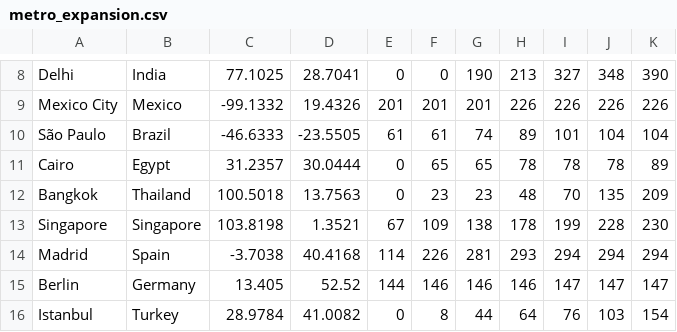
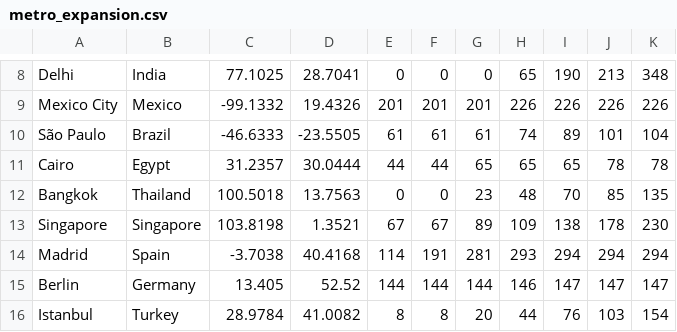
Before and after one commit to Siming-l/unit-2, a CSV file: data/metro_expansion.csv, drawn as a sheet; only a part is shown, gaps mark what is left out; the diff covers the shown part only; the diff names each change by its address in the sheet, - before the commit and + after, or states it on an @@ line.

```diff
--- a/data/metro_expansion.csv
+++ b/data/metro_expansion.csv
-G8: 190
+G8: 0
-H8: 213
+H8: 65
-I8: 327
+I8: 190
-J8: 348
+J8: 213
-K8: 390
+K8: 348
-G10: 74
+G10: 61
-H10: 89
+H10: 74
-I10: 101
+I10: 89
-J10: 104
+J10: 101
-E11: 0
+E11: 44
-F11: 65
+F11: 44
-H11: 78
+H11: 65
-I11: 78
+I11: 65
-K11: 89
+K11: 78
-F12: 23
+F12: 0
-J12: 135
+J12: 85
-K12: 209
+K12: 135
-F13: 109
+F13: 67
-G13: 138
+G13: 89
-H13: 178
+H13: 109
-I13: 199
+I13: 138
-J13: 228
+J13: 178
-F14: 226
+F14: 191
-F15: 146
+F15: 144
-G15: 146
+G15: 144
-E16: 0
+E16: 8
-G16: 44
+G16: 20
-H16: 64
+H16: 44
```
Also changed, not shown: 28 edited cells elsewhere in this file, 4 other files.
